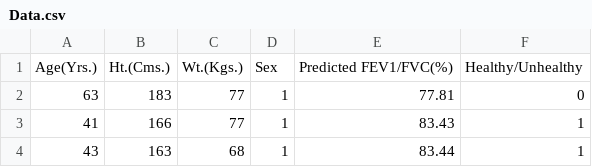
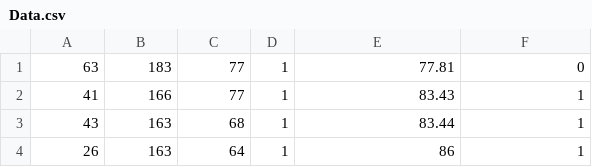
Before and after one commit to wernerkheisenberg/Machine_Learning, a CSV file: Data.csv, drawn as a sheet; only a part is shown; the shorter side is filled out with more unchanged rows.

Commit message:
Update Data.csv

```diff
--- a/Data.csv
+++ b/Data.csv
@@ -1,2 +1 @@
-Age(Yrs.),Ht.(Cms.),Wt.(Kgs.),Sex,Predicted FEV1/FVC(%),Healthy/Unhealthy
 63,183,77,1,77.81,0
```
